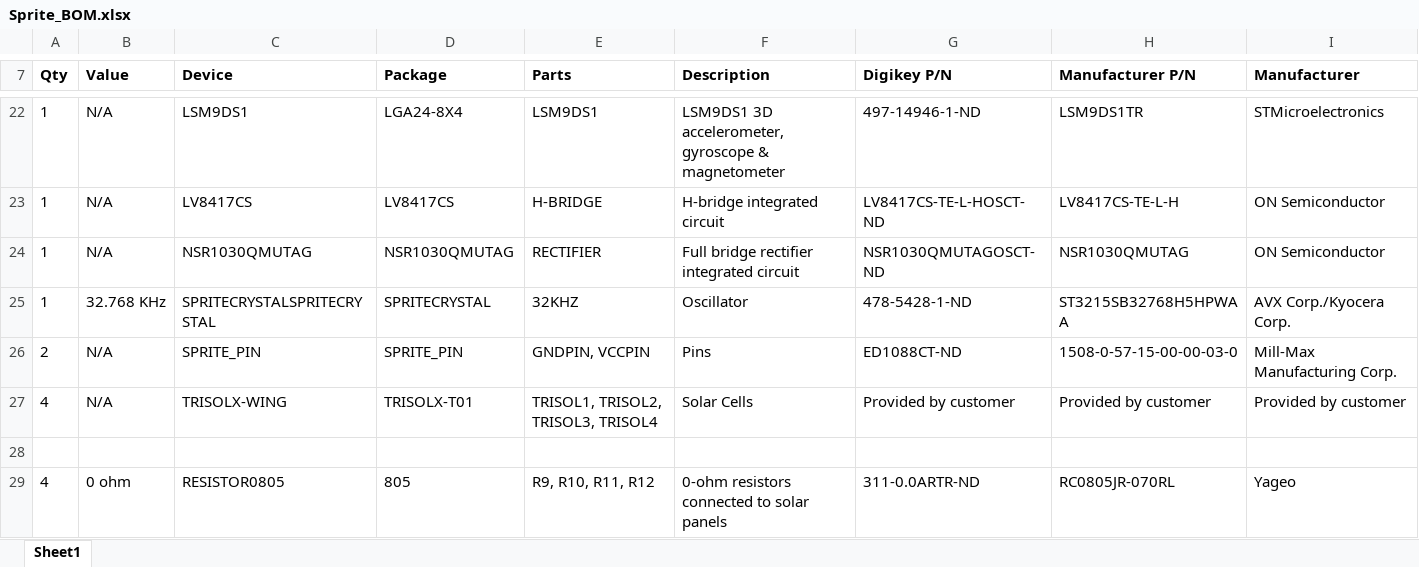
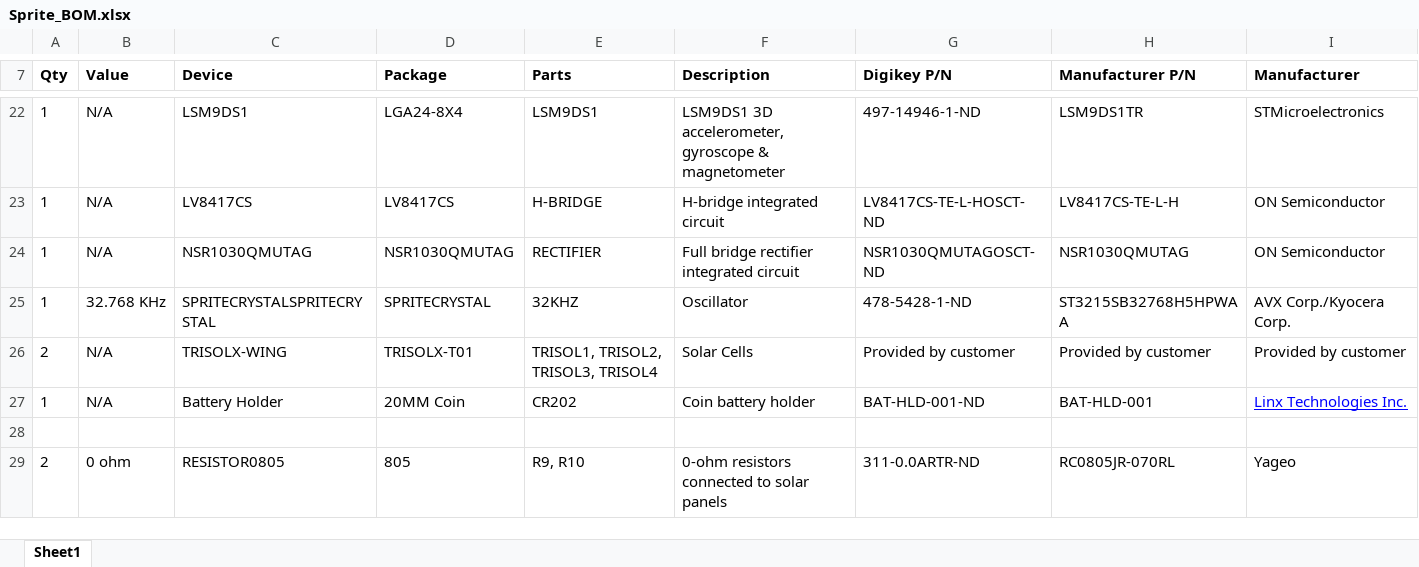
Before and after one commit to vha3/Sprite, an Excel workbook: BOMandCPL/Sprite_BOM.xlsx, sheet Sheet1, drawn as a sheet; only a part is shown, gaps mark what is left out; values as stored, in another font and other column widths than the file's, no borders; removed rows and columns are numbered as before the commit, all else as after; the diff names each change by its address in the sheet, - before the commit and + after, or states it on an @@ line.

```diff
--- a/BOMandCPL/Sprite_BOM.xlsx (sheet Sheet1)
+++ b/BOMandCPL/Sprite_BOM.xlsx (sheet Sheet1)
-row 26: 2 | N/A | SPRITE_PIN | SPRITE_PIN | GNDPIN, VCCPIN | Pins | ED1088CT-ND | 1508-0-57-15-00-00-03-0 | Mill-Max Manufacturing Corp.
-A26 (Qty): 4
+A26 (Qty): 2
+row 27: 1 | N/A | Battery Holder | 20MM Coin | CR202 | Coin battery holder | BAT-HLD-001-ND | BAT-HLD-001 | Linx Technologies Inc.
-A29 (Qty): 4
+A29 (Qty): 2
-E29 (Parts): R9, R10, R11, R12
+E29 (Parts): R9, R10
```
Also changed, not shown: BOMandCPL/SpriteCPL.xlsx, 21 other files.
